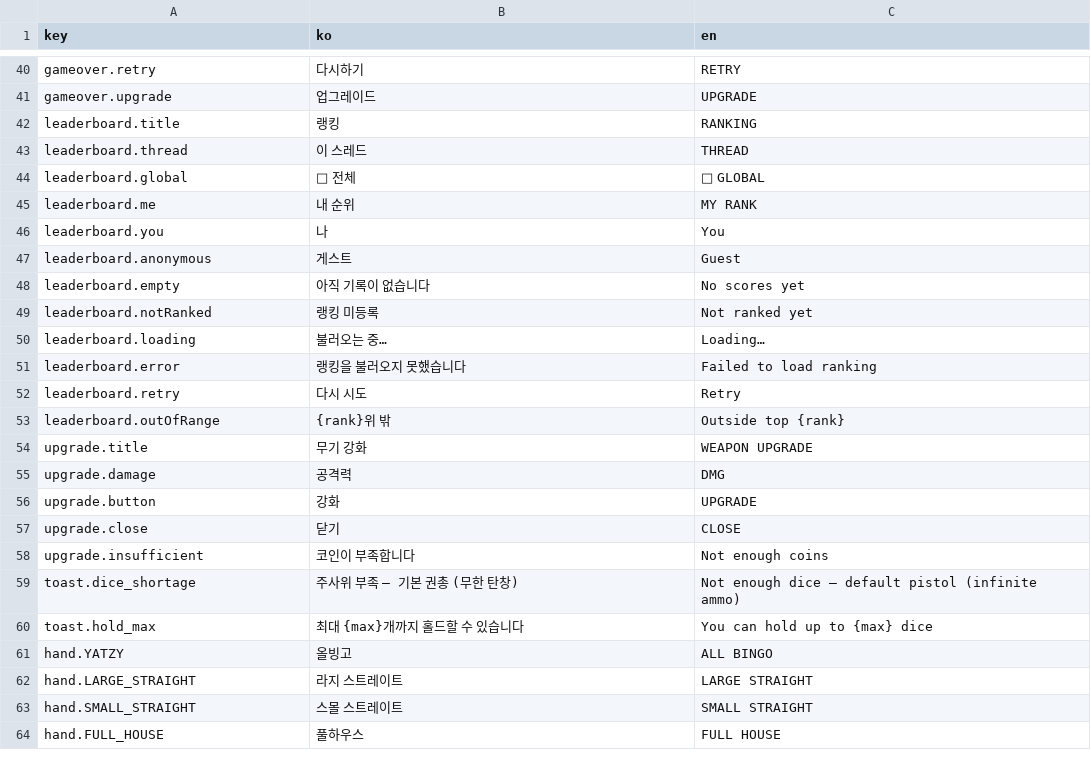
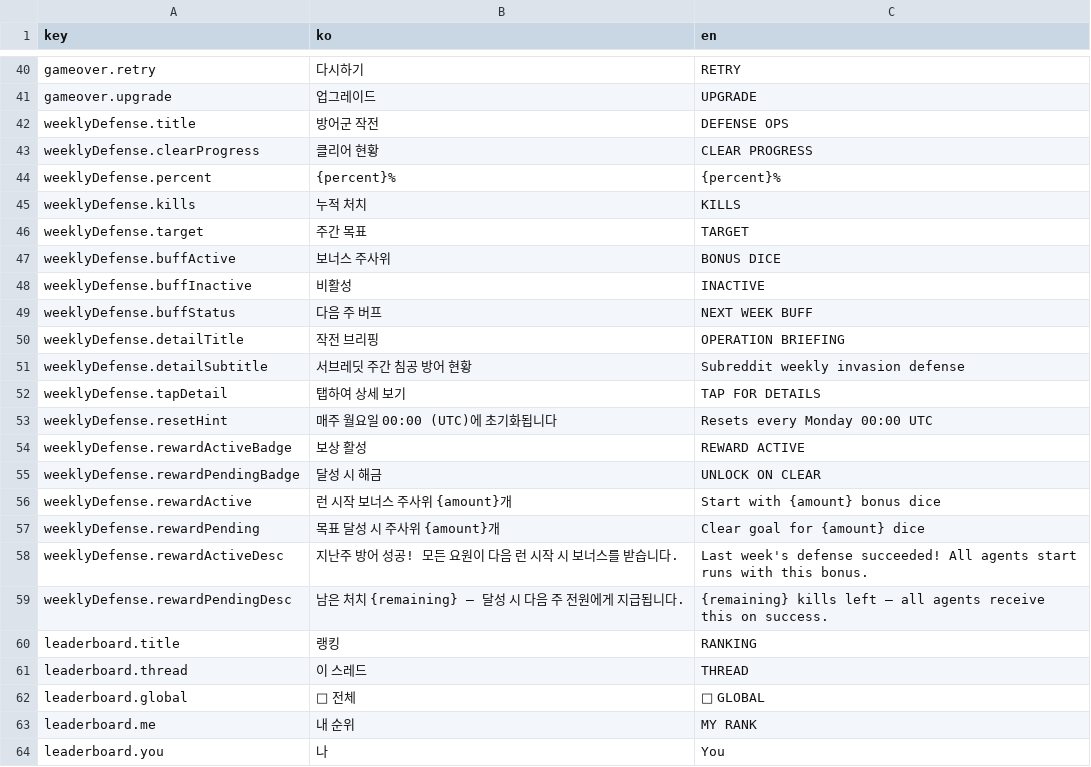
Before and after one commit to jung-heewoon/PhaserGame_5_Hackathon, a CSV file: public/locale/strings.csv, drawn as a sheet; only a part is shown, gaps mark what is left out; the shorter side is filled out with more unchanged rows.

```diff
--- a/public/locale/strings.csv
+++ b/public/locale/strings.csv
@@ -41,2 +41,20 @@ gameover.retry,다시하기,RETRY
 gameover.upgrade,업그레이드,UPGRADE
+weeklyDefense.title,방어군 작전,DEFENSE OPS
+weeklyDefense.clearProgress,클리어 현황,CLEAR PROGRESS
+weeklyDefense.percent,{percent}%,{percent}%
+weeklyDefense.kills,누적 처치,KILLS
+weeklyDefense.target,주간 목표,TARGET
+weeklyDefense.buffActive,보너스 주사위,BONUS DICE
+weeklyDefense.buffInactive,비활성,INACTIVE
+weeklyDefense.buffStatus,다음 주 버프,NEXT WEEK BUFF
+weeklyDefense.detailTitle,작전 브리핑,OPERATION BRIEFING
+weeklyDefense.detailSubtitle,서브레딧 주간 침공 방어 현황,Subreddit weekly invasion defense
+weeklyDefense.tapDetail,탭하여 상세 보기,TAP FOR DETAILS
+weeklyDefense.resetHint,매주 월요일 00:00 (UTC)에 초기화됩니다,Resets every Monday 00:00 UTC
+weeklyDefense.rewardActiveBadge,보상 활성,REWARD ACTIVE
+weeklyDefense.rewardPendingBadge,달성 시 해금,UNLOCK ON CLEAR
+weeklyDefense.rewardActive,런 시작 보너스 주사위 {amount}개,Start with {amount} bonus dice
+weeklyDefense.rewardPending,목표 달성 시 주사위 {amount}개,Clear goal for {amount} dice
+weeklyDefense.rewardActiveDesc,지난주 방어 성공! 모든 요원이 다음 런 시작 시 보너스를 받습니다.,Last week's defense succeeded! All agents start runs with this bonus.
+weeklyDefense.rewardPendingDesc,남은 처치 {remaining} — 달성 시 다음 주 전원에게 지급됩니다.,{remaining} kills left — all agents receive this on success.
 leaderboard.title,랭킹,RANKING
```
Also changed, not shown: 15 other files.
